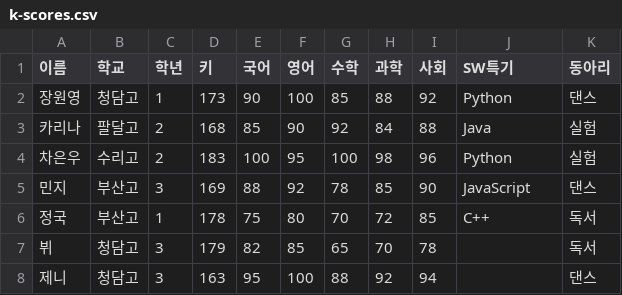
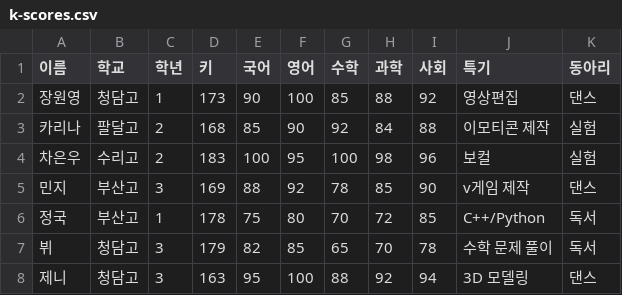
Before and after one commit to sseegg300/data, a CSV file: k-scores.csv, drawn as a sheet.

Commit message:
Update k-scores.csv

```diff
--- a/k-scores.csv
+++ b/k-scores.csv
@@ -1,8 +1,8 @@
-이름,학교,학년,키,국어,영어,수학,과학,사회,SW특기,동아리
-장원영,청담고,1,173,90,100,85,88,92,Python,댄스
-카리나,팔달고,2,168,85,90,92,84,88,Java,실험
-차은우,수리고,2,183,100,95,100,98,96,Python,실험
-민지,부산고,3,169,88,92,78,85,90,JavaScript,댄스
-정국,부산고,1,178,75,80,70,72,85,C++,독서
-뷔,청담고,3,179,82,85,65,70,78,,독서
-제니,청담고,3,163,95,100,88,92,94,,댄스
+이름,학교,학년,키,국어,영어,수학,과학,사회,특기,동아리
+장원영,청담고,1,173,90,100,85,88,92,영상편집,댄스
+카리나,팔달고,2,168,85,90,92,84,88,이모티콘 제작,실험
+차은우,수리고,2,183,100,95,100,98,96,보컬,실험
+민지,부산고,3,169,88,92,78,85,90,v게임 제작,댄스
+정국,부산고,1,178,75,80,70,72,85,C++/Python,독서
+뷔,청담고,3,179,82,85,65,70,78,수학 문제 풀이,독서
+제니,청담고,3,163,95,100,88,92,94,3D 모델링,댄스
```
